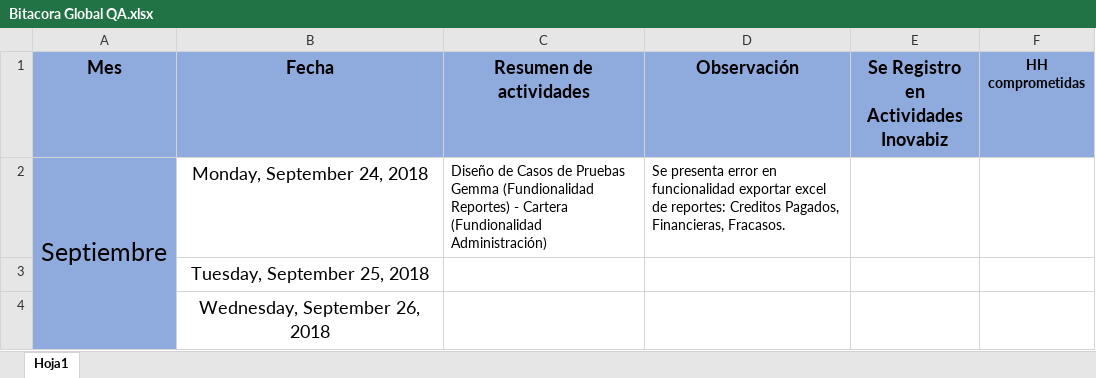
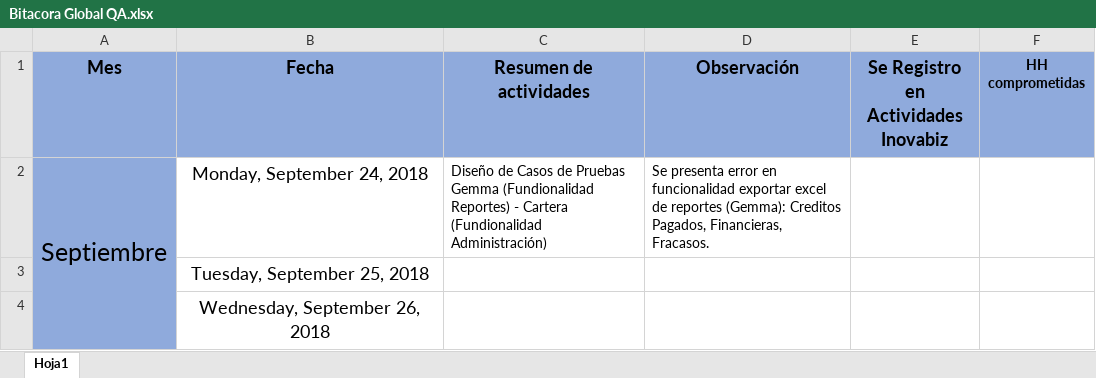
Before and after one commit to mvilches2508/Global-Testing, an Excel workbook: Bitacora Global QA.xlsx, sheet Hoja1, drawn as a sheet; only a part is shown; values as stored, in another font and other column widths than the file's, no borders; the diff names each change by its address in the sheet, - before the commit and + after, or states it on an @@ line.

Commit message:
Actualizar bitacora

```diff
--- a/Bitacora Global QA.xlsx (sheet Hoja1)
+++ b/Bitacora Global QA.xlsx (sheet Hoja1)
-D2 (Observación): …excel de reportes: Creditos Pagados,…
+D2 (Observación): …excel de reportes (Gemma): Creditos Pagados,…
```
